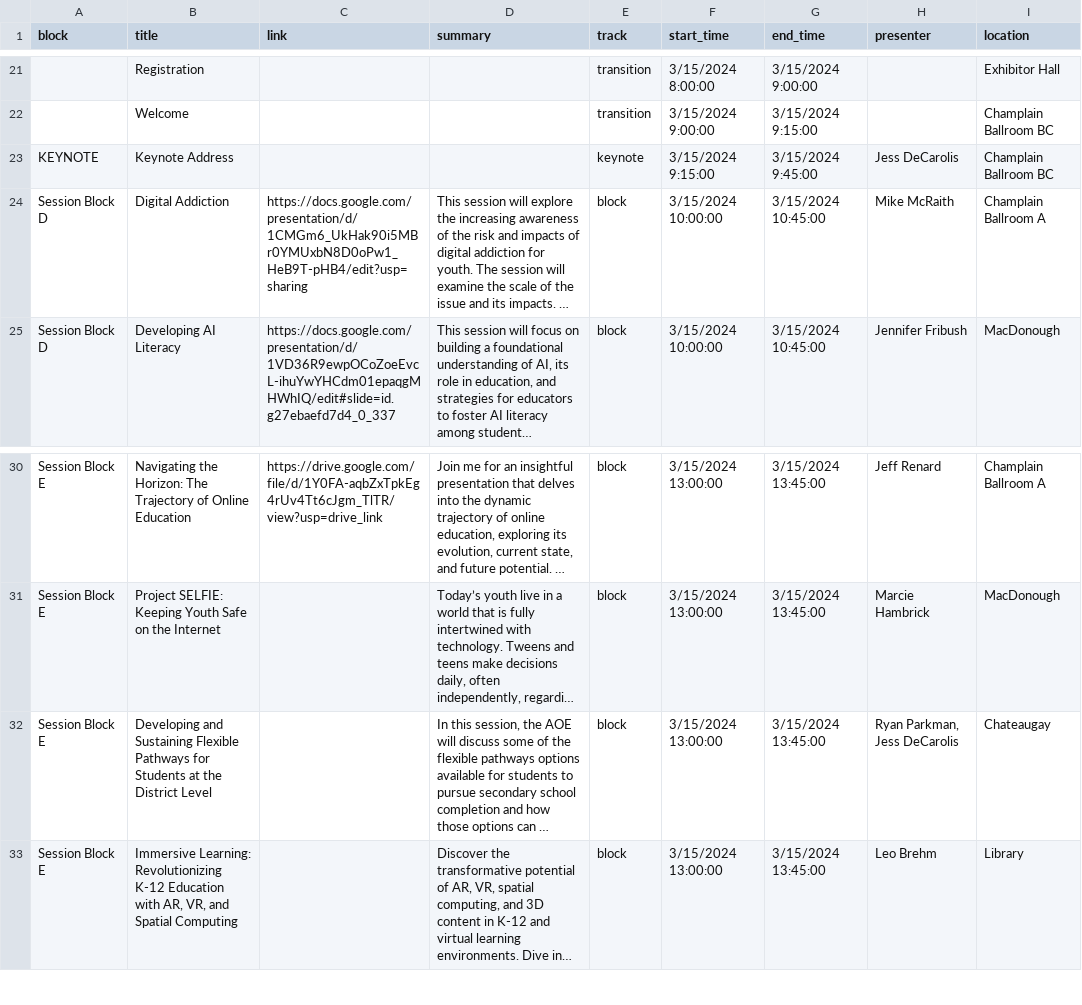
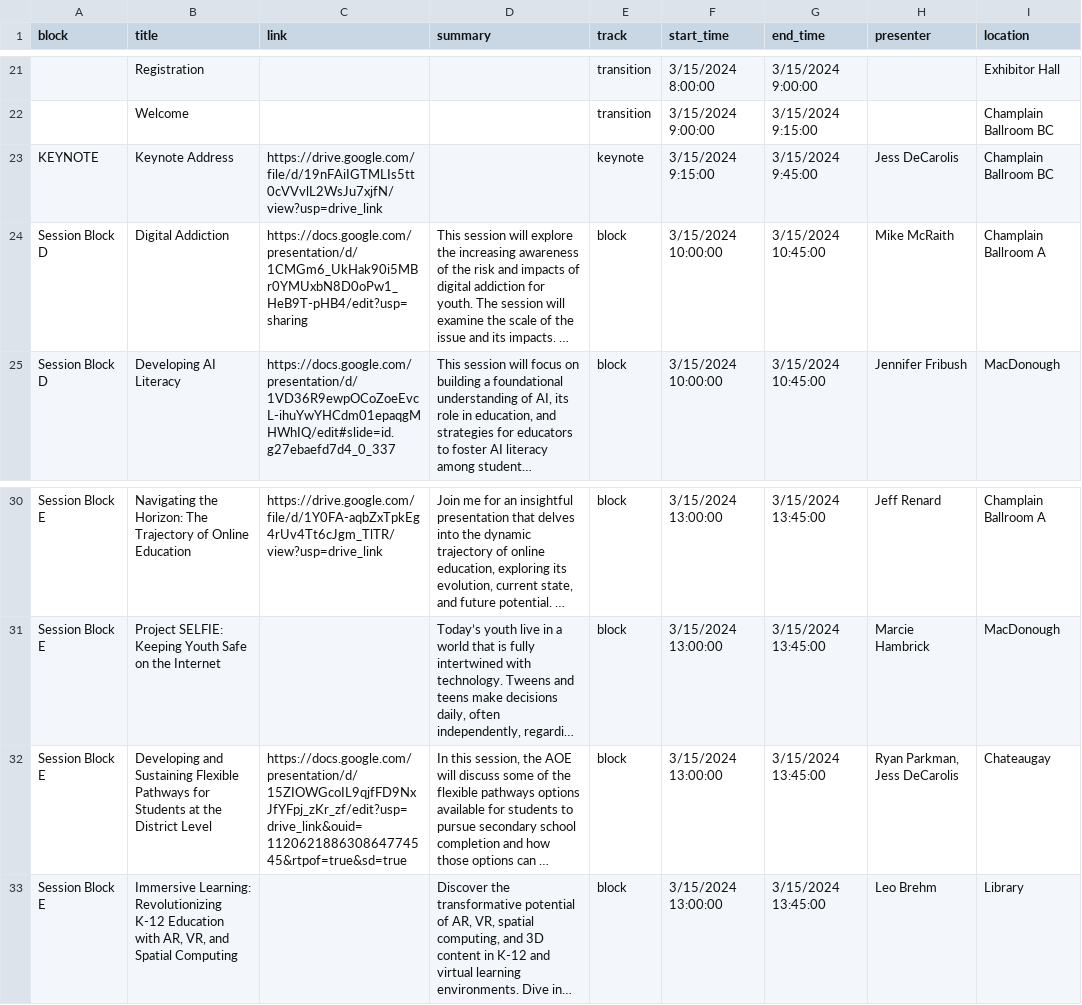
Before and after one commit to kchristensenvtvlc/oblc_sched, a CSV file: api/static/oblc_data - sessions.csv, drawn as a sheet; only a part is shown, gaps mark what is left out; long unchanged cells end in …; the diff names each change by its address in the sheet, - before the commit and + after, or states it on an @@ line.

Commit message:
footer changes

```diff
--- a/api/static/oblc_data - sessions.csv
+++ b/api/static/oblc_data - sessions.csv
-C23 (link): (empty)
+C23 (link): https://drive.google.com/file/d/19nFAiIGTMLIs5tt0cVVvlL2WsJu7xjfN/view?usp=drive_link
-C32 (link): (empty)
+C32 (link): https://docs.google.com/presentation/d/15ZIOWGcoIL9qjfFD9NxJfYFpj_zKr_zf/edit?usp=drive_link&ouid=112062188630864774545&rtpof=true&sd=true
```
